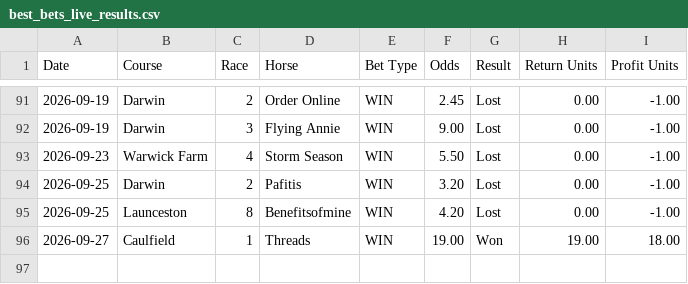
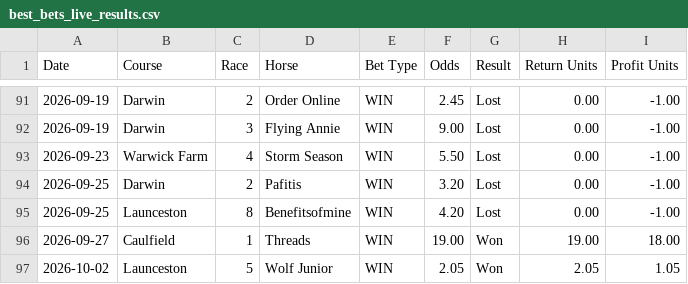
Before and after one commit to puntingiq/puntingiq-site, a CSV file: reports/latest/best_bets_live_results.csv, drawn as a sheet; only a part is shown, gaps mark what is left out; the diff names each change by its address in the sheet, - before the commit and + after, or states it on an @@ line.

```diff
--- a/reports/latest/best_bets_live_results.csv
+++ b/reports/latest/best_bets_live_results.csv
+row 97: 2026-10-02 | Launceston | 5 | Wolf Junior | WIN | 2.05 | Won | 2.05 | 1.05
```
Also changed, not shown: reports/latest/place_bankers_live_results.csv, reports/latest/system_bets_live_results.csv, 22 other files.
